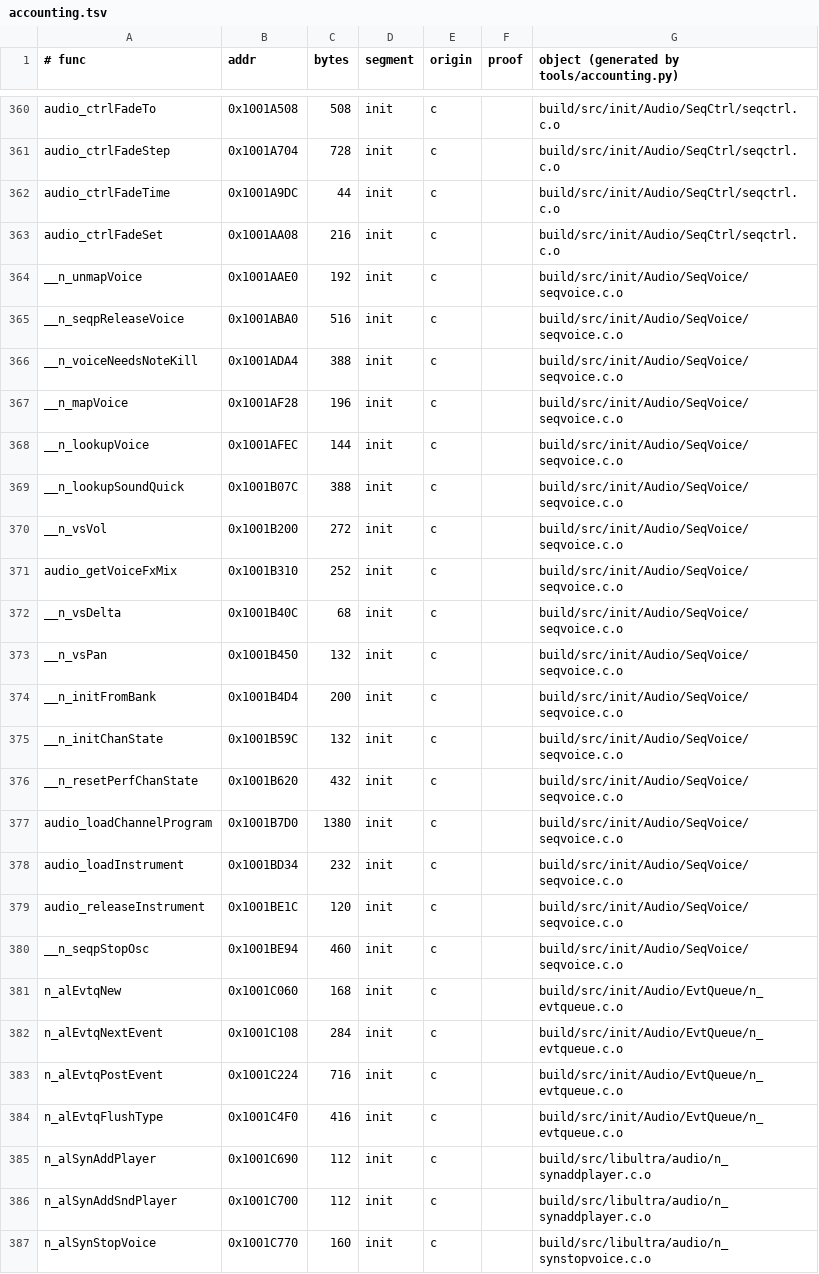
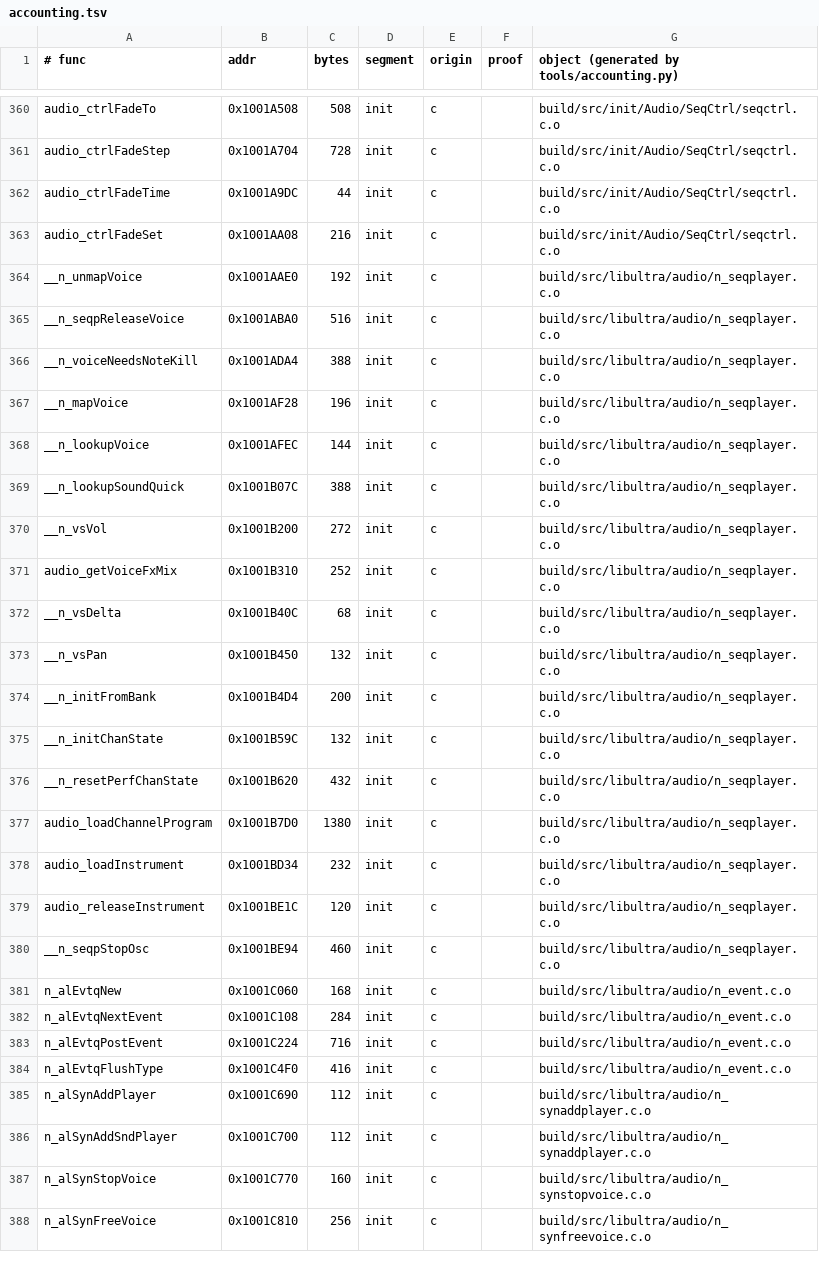
Before and after one commit to sholdee/conker-decomp, a TSV file: tools/accounting.tsv, drawn as a sheet; only a part is shown, gaps mark what is left out; the shorter side is filled out with more unchanged rows.

```diff
--- a/tools/accounting.tsv
+++ b/tools/accounting.tsv
@@ -363,23 +363,23 @@ audio_ctrlFadeTime	0x1001A9DC	44	init	c		build/src/init/Audio/SeqCtrl/seqctrl.c.
 audio_ctrlFadeSet	0x1001AA08	216	init	c		build/src/init/Audio/SeqCtrl/seqctrl.c.o
-__n_unmapVoice	0x1001AAE0	192	init	c		build/src/init/Audio/SeqVoice/seqvoice.c.o
-__n_seqpReleaseVoice	0x1001ABA0	516	init	c		build/src/init/Audio/SeqVoice/seqvoice.c.o
-__n_voiceNeedsNoteKill	0x1001ADA4	388	init	c		build/src/init/Audio/SeqVoice/seqvoice.c.o
-__n_mapVoice	0x1001AF28	196	init	c		build/src/init/Audio/SeqVoice/seqvoice.c.o
-__n_lookupVoice	0x1001AFEC	144	init	c		build/src/init/Audio/SeqVoice/seqvoice.c.o
-__n_lookupSoundQuick	0x1001B07C	388	init	c		build/src/init/Audio/SeqVoice/seqvoice.c.o
-__n_vsVol	0x1001B200	272	init	c		build/src/init/Audio/SeqVoice/seqvoice.c.o
-audio_getVoiceFxMix	0x1001B310	252	init	c		build/src/init/Audio/SeqVoice/seqvoice.c.o
-__n_vsDelta	0x1001B40C	68	init	c		build/src/init/Audio/SeqVoice/seqvoice.c.o
-__n_vsPan	0x1001B450	132	init	c		build/src/init/Audio/SeqVoice/seqvoice.c.o
-__n_initFromBank	0x1001B4D4	200	init	c		build/src/init/Audio/SeqVoice/seqvoice.c.o
-__n_initChanState	0x1001B59C	132	init	c		build/src/init/Audio/SeqVoice/seqvoice.c.o
-__n_resetPerfChanState	0x1001B620	432	init	c		build/src/init/Audio/SeqVoice/seqvoice.c.o
-audio_loadChannelProgram	0x1001B7D0	1380	init	c		build/src/init/Audio/SeqVoice/seqvoice.c.o
-audio_loadInstrument	0x1001BD34	232	init	c		build/src/init/Audio/SeqVoice/seqvoice.c.o
-audio_releaseInstrument	0x1001BE1C	120	init	c		build/src/init/Audio/SeqVoice/seqvoice.c.o
-__n_seqpStopOsc	0x1001BE94	460	init	c		build/src/init/Audio/SeqVoice/seqvoice.c.o
-n_alEvtqNew	0x1001C060	168	init	c		build/src/init/Audio/EvtQueue/n_evtqueue.c.o
-n_alEvtqNextEvent	0x1001C108	284	init	c		build/src/init/Audio/EvtQueue/n_evtqueue.c.o
-n_alEvtqPostEvent	0x1001C224	716	init	c		build/src/init/Audio/EvtQueue/n_evtqueue.c.o
-n_alEvtqFlushType	0x1001C4F0	416	init	c		build/src/init/Audio/EvtQueue/n_evtqueue.c.o
+__n_unmapVoice	0x1001AAE0	192	init	c		build/src/libultra/audio/n_seqplayer.c.o
+__n_seqpReleaseVoice	0x1001ABA0	516	init	c		build/src/libultra/audio/n_seqplayer.c.o
+__n_voiceNeedsNoteKill	0x1001ADA4	388	init	c		build/src/libultra/audio/n_seqplayer.c.o
+__n_mapVoice	0x1001AF28	196	init	c		build/src/libultra/audio/n_seqplayer.c.o
+__n_lookupVoice	0x1001AFEC	144	init	c		build/src/libultra/audio/n_seqplayer.c.o
+__n_lookupSoundQuick	0x1001B07C	388	init	c		build/src/libultra/audio/n_seqplayer.c.o
+__n_vsVol	0x1001B200	272	init	c		build/src/libultra/audio/n_seqplayer.c.o
+audio_getVoiceFxMix	0x1001B310	252	init	c		build/src/libultra/audio/n_seqplayer.c.o
+__n_vsDelta	0x1001B40C	68	init	c		build/src/libultra/audio/n_seqplayer.c.o
+__n_vsPan	0x1001B450	132	init	c		build/src/libultra/audio/n_seqplayer.c.o
+__n_initFromBank	0x1001B4D4	200	init	c		build/src/libultra/audio/n_seqplayer.c.o
+__n_initChanState	0x1001B59C	132	init	c		build/src/libultra/audio/n_seqplayer.c.o
+__n_resetPerfChanState	0x1001B620	432	init	c		build/src/libultra/audio/n_seqplayer.c.o
+audio_loadChannelProgram	0x1001B7D0	1380	init	c		build/src/libultra/audio/n_seqplayer.c.o
+audio_loadInstrument	0x1001BD34	232	init	c		build/src/libultra/audio/n_seqplayer.c.o
+audio_releaseInstrument	0x1001BE1C	120	init	c		build/src/libultra/audio/n_seqplayer.c.o
+__n_seqpStopOsc	0x1001BE94	460	init	c		build/src/libultra/audio/n_seqplayer.c.o
+n_alEvtqNew	0x1001C060	168	init	c		build/src/libultra/audio/n_event.c.o
+n_alEvtqNextEvent	0x1001C108	284	init	c		build/src/libultra/audio/n_event.c.o
+n_alEvtqPostEvent	0x1001C224	716	init	c		build/src/libultra/audio/n_event.c.o
+n_alEvtqFlushType	0x1001C4F0	416	init	c		build/src/libultra/audio/n_event.c.o
 n_alSynAddPlayer	0x1001C690	112	init	c		build/src/libultra/audio/n_synaddplayer.c.o
```
Also changed, not shown: tools/subsystems.tsv, 7 other files.
